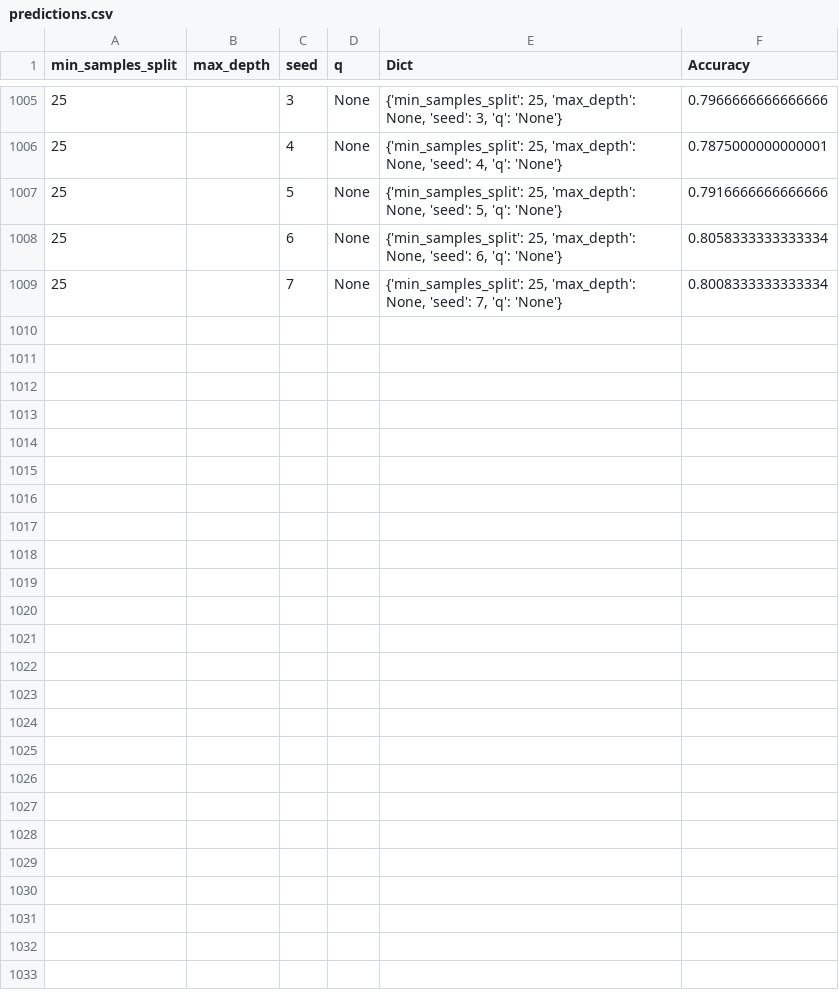
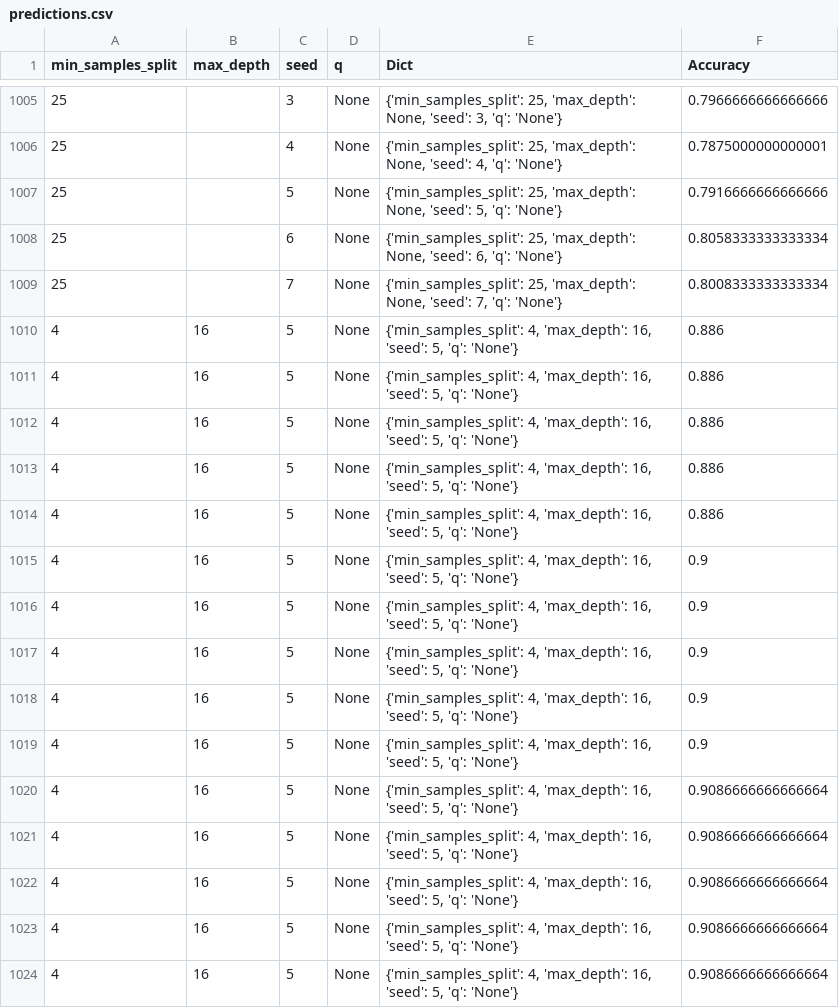
Before and after one commit to daniapc/aprendizado-maquina-SI, a CSV file: decision_tree/predictions.csv, drawn as a sheet; only a part is shown, gaps mark what is left out.

```diff
--- a/decision_tree/predictions.csv
+++ b/decision_tree/predictions.csv
@@ -1009 +1009,16 @@ min_samples_split,max_depth,seed,q,Dict,Accuracy
 25,,7,None,"{'min_samples_split': 25, 'max_depth': None, 'seed': 7, 'q': 'None'}",0.8008333333333334
+4,16,5,None,"{'min_samples_split': 4, 'max_depth': 16, 'seed': 5, 'q': 'None'}",0.886
+4,16,5,None,"{'min_samples_split': 4, 'max_depth': 16, 'seed': 5, 'q': 'None'}",0.886
+4,16,5,None,"{'min_samples_split': 4, 'max_depth': 16, 'seed': 5, 'q': 'None'}",0.886
+4,16,5,None,"{'min_samples_split': 4, 'max_depth': 16, 'seed': 5, 'q': 'None'}",0.886
+4,16,5,None,"{'min_samples_split': 4, 'max_depth': 16, 'seed': 5, 'q': 'None'}",0.886
+4,16,5,None,"{'min_samples_split': 4, 'max_depth': 16, 'seed': 5, 'q': 'None'}",0.9
+4,16,5,None,"{'min_samples_split': 4, 'max_depth': 16, 'seed': 5, 'q': 'None'}",0.9
+4,16,5,None,"{'min_samples_split': 4, 'max_depth': 16, 'seed': 5, 'q': 'None'}",0.9
+4,16,5,None,"{'min_samples_split': 4, 'max_depth': 16, 'seed': 5, 'q': 'None'}",0.9
+4,16,5,None,"{'min_samples_split': 4, 'max_depth': 16, 'seed': 5, 'q': 'None'}",0.9
+4,16,5,None,"{'min_samples_split': 4, 'max_depth': 16, 'seed': 5, 'q': 'None'}",0.9086666666666664
+4,16,5,None,"{'min_samples_split': 4, 'max_depth': 16, 'seed': 5, 'q': 'None'}",0.9086666666666664
+4,16,5,None,"{'min_samples_split': 4, 'max_depth': 16, 'seed': 5, 'q': 'None'}",0.9086666666666664
+4,16,5,None,"{'min_samples_split': 4, 'max_depth': 16, 'seed': 5, 'q': 'None'}",0.9086666666666664
+4,16,5,None,"{'min_samples_split': 4, 'max_depth': 16, 'seed': 5, 'q': 'None'}",0.9086666666666664
```
Also changed, not shown: neural_network/predictions.csv, 3 other files.
